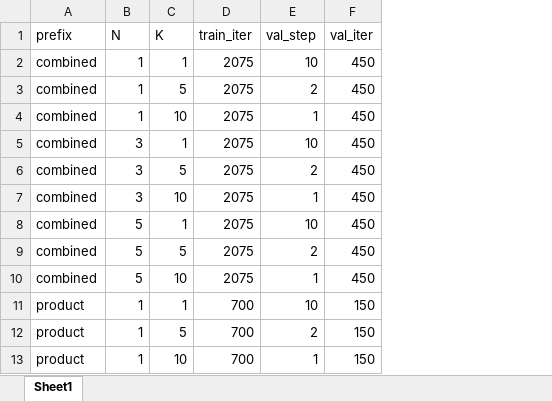
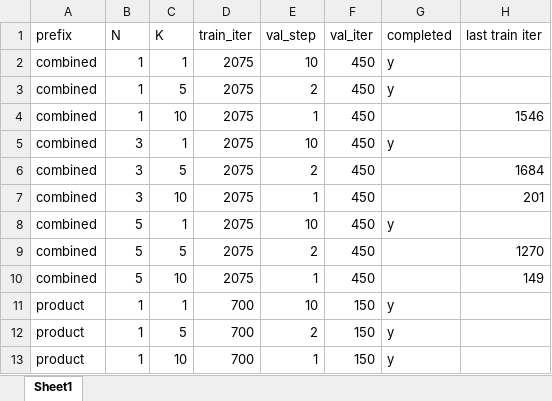
Before and after one commit to CorneliusMN/Few_Nerds, an Excel workbook: fewshot_job/parameters.xlsx, sheet Sheet1, drawn as a sheet; only a part is shown; values as stored, in another font and other column widths than the file's, no borders; the diff names each change by its address in the sheet, - before the commit and + after, or states it on an @@ line.

Commit message:
Update parameters.xlsx

```diff
--- a/fewshot_job/parameters.xlsx (sheet Sheet1)
+++ b/fewshot_job/parameters.xlsx (sheet Sheet1)
+column G (completed), rows 2-13: y | y |  | y |  |  | y |  |  | y | y | y
+column H (last train iter), rows 4-10: 1546 |  | 1684 | 201 |  | 1270 | 149
```
